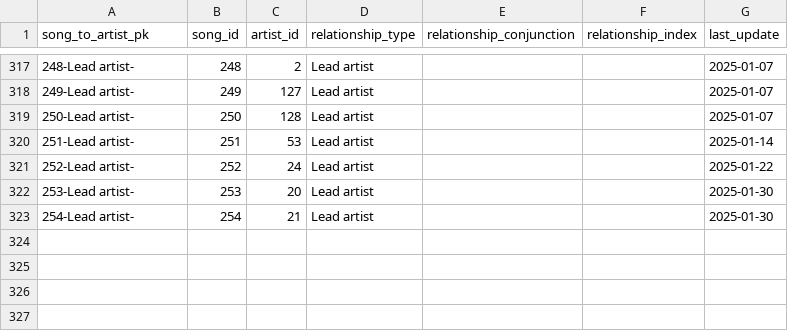
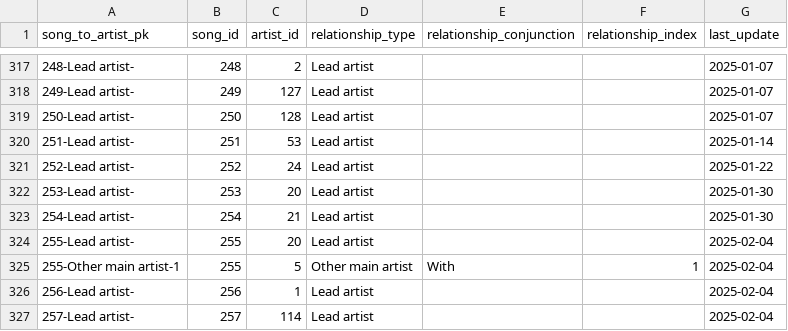
Before and after one commit to jwmanahan/billboard, a CSV file: source_data/song_to_artist.csv, drawn as a sheet; only a part is shown, gaps mark what is left out; the diff names each change by its address in the sheet, - before the commit and + after, or states it on an @@ line.

```diff
--- a/source_data/song_to_artist.csv
+++ b/source_data/song_to_artist.csv
+row 324: 255-Lead artist- | 255 | 20 | Lead artist |  |  | 2025-02-04
+row 325: 255-Other main artist-1 | 255 | 5 | Other main artist | With | 1 | 2025-02-04
+row 326: 256-Lead artist- | 256 | 1 | Lead artist |  |  | 2025-02-04
+row 327: 257-Lead artist- | 257 | 114 | Lead artist |  |  | 2025-02-04
```
Also changed, not shown: source_data/billboard_ranking.csv, source_data/song.csv, 2 other files.
